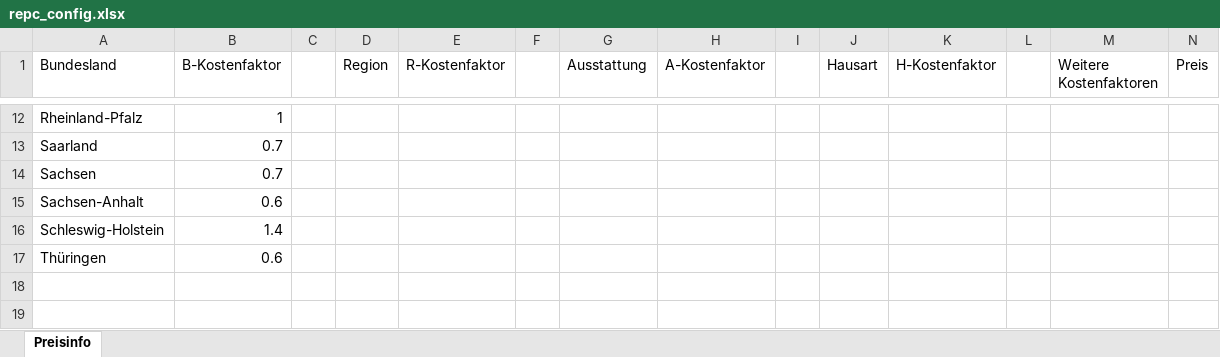
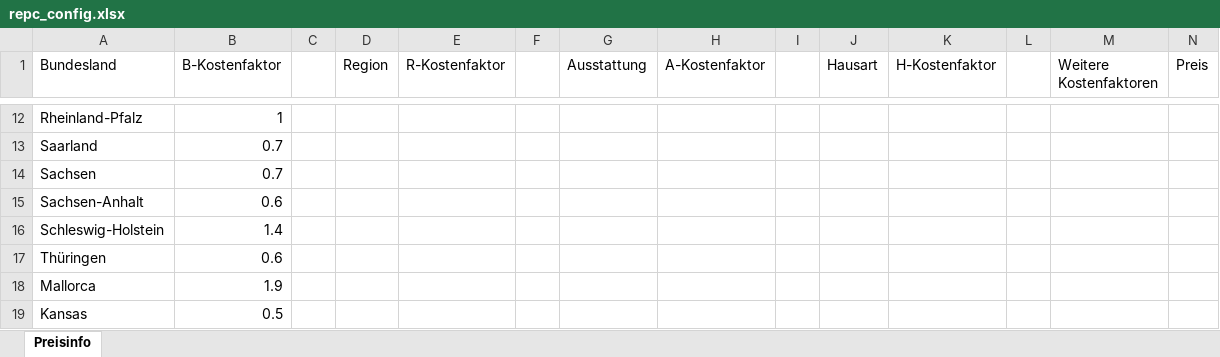
Before and after one commit to Cartman4600/Python-Praxis-Projekt, an Excel workbook: repc_config.xlsx, sheet Preisinfo, drawn as a sheet; only a part is shown, gaps mark what is left out; values as stored, in another font and other column widths than the file's, no borders; rows hold the shown columns only; the diff names each change by its address in the sheet, - before the commit and + after, or states it on an @@ line.

```diff
--- a/repc_config.xlsx (sheet Preisinfo)
+++ b/repc_config.xlsx (sheet Preisinfo)
+row 18: Mallorca | 1.9
+row 19: Kansas | 0.5
```
Also changed, not shown: 25 other files.
